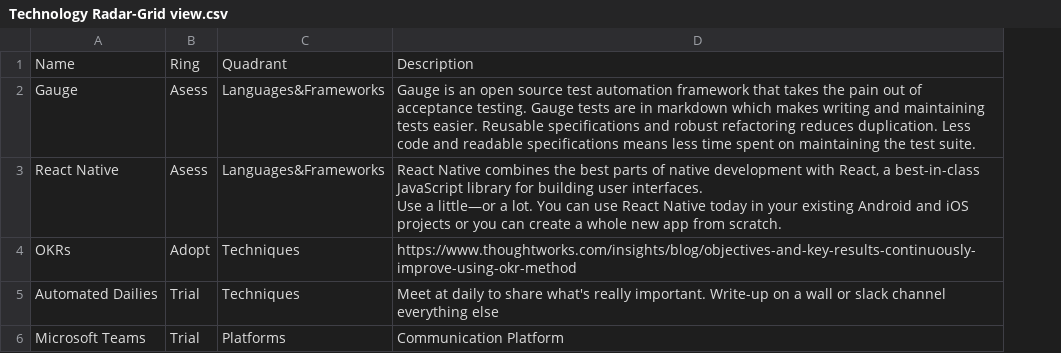
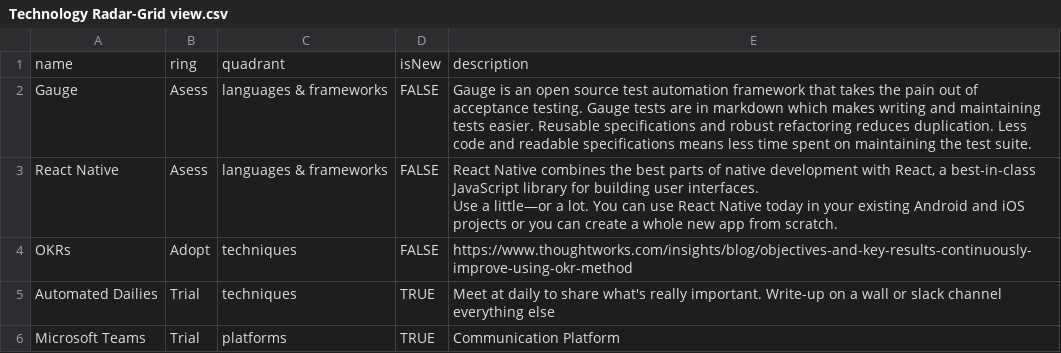
Before and after one commit to codesparkles/tech-radar, a CSV file: Technology Radar-Grid view.csv, drawn as a sheet; removed rows and columns are numbered as before the commit, all else as after; the diff names each change by its address in the sheet, - before the commit and + after, or states it on an @@ line.

Commit message:
UPDATE csv by adding isNew column

```diff
--- a/Technology Radar-Grid view.csv
+++ b/Technology Radar-Grid view.csv
-column C, rows 2-6: Languages&Frameworks | Languages&Frameworks | Techniques | Techniques | Platforms
+column C, rows 2-6: languages & frameworks | languages & frameworks | techniques | techniques | platforms
+column D, rows 2-6: FALSE | FALSE | FALSE | TRUE | TRUE
-row 1: Name | Ring | Quadrant | Description
+row 1: name | ring | quadrant | isNew | description
```
